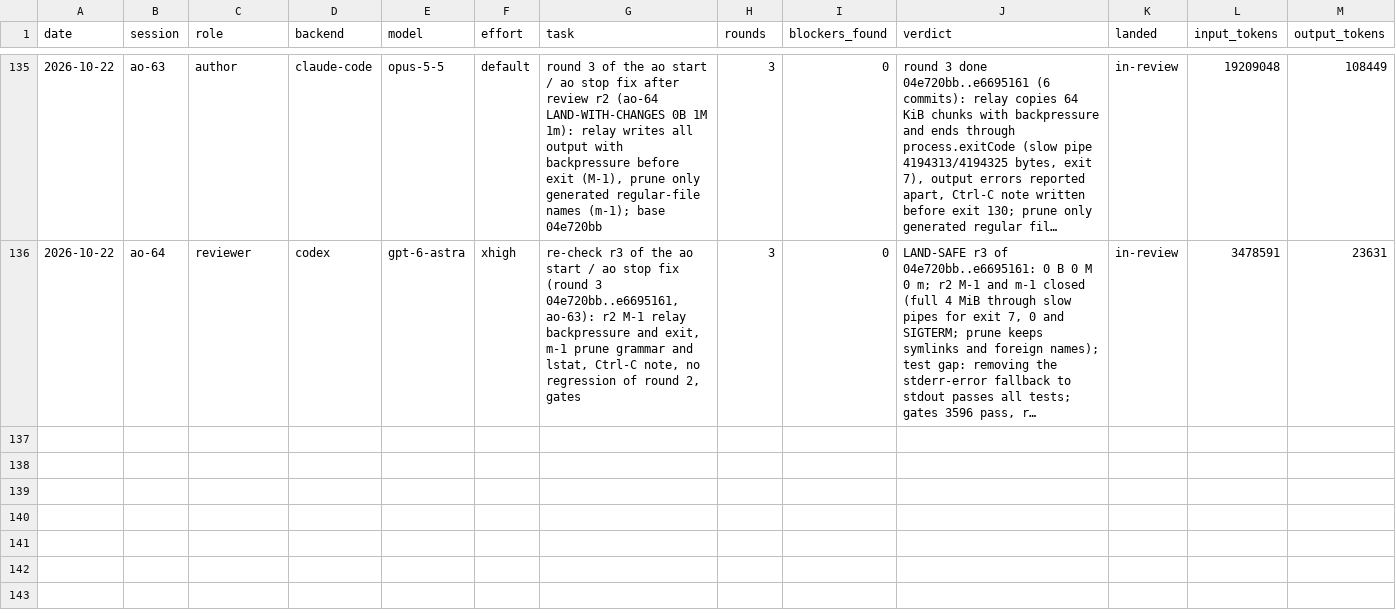
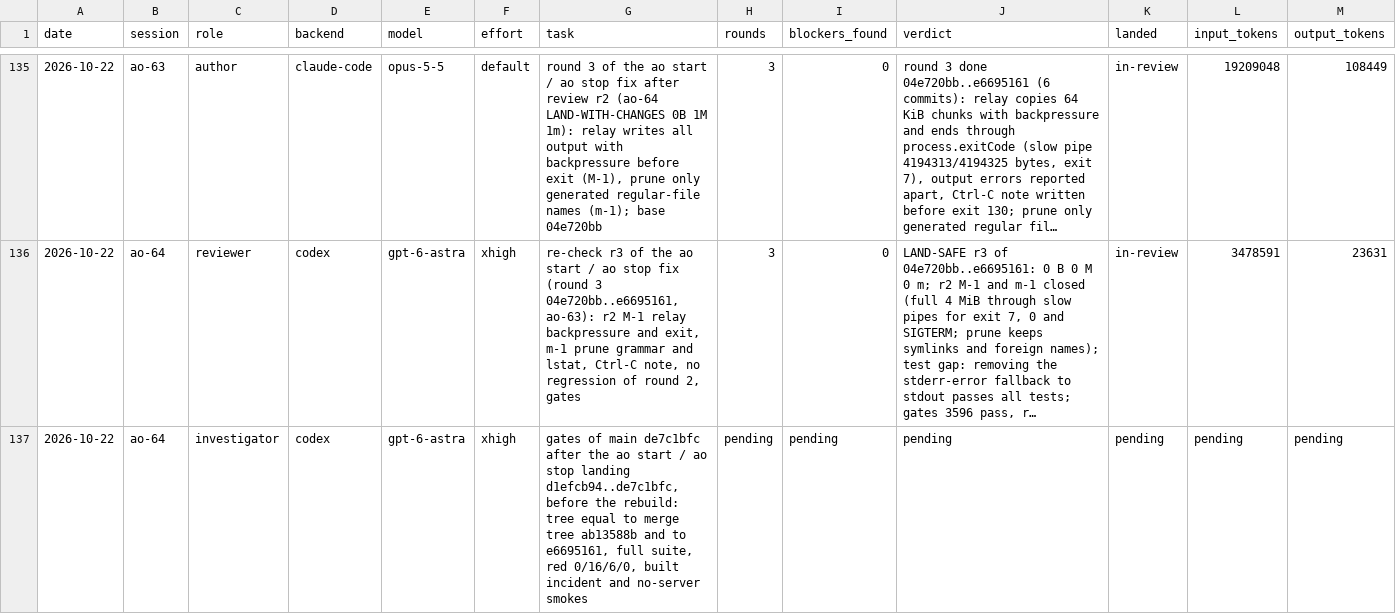
Before and after one commit to taisung/agent-orchestrator, a CSV file: development/artifacts/model_router_log/log.csv, drawn as a sheet; only a part is shown, gaps mark what is left out; long unchanged cells end in …; the diff names each change by its address in the sheet, - before the commit and + after, or states it on an @@ line.

Commit message:
docs(development): record the landing of the ao start and ao stop fix and dispatch the gates

```diff
--- a/development/artifacts/model_router_log/log.csv
+++ b/development/artifacts/model_router_log/log.csv
+row 137: 2026-10-22 | ao-64 | investigator | codex | gpt-6-astra | xhigh | gates of main de7c1bfc after the ao start / ao stop landing d1efcb94..de7c1bfc, before the rebuild: tree equal to merge tree ab13588b and to e6695161, full suite, red 0/16/6/0, built incident and no-server smokes | pending | pending | pending | pending | pending | pending
```
Also changed, not shown: 1 other file.
